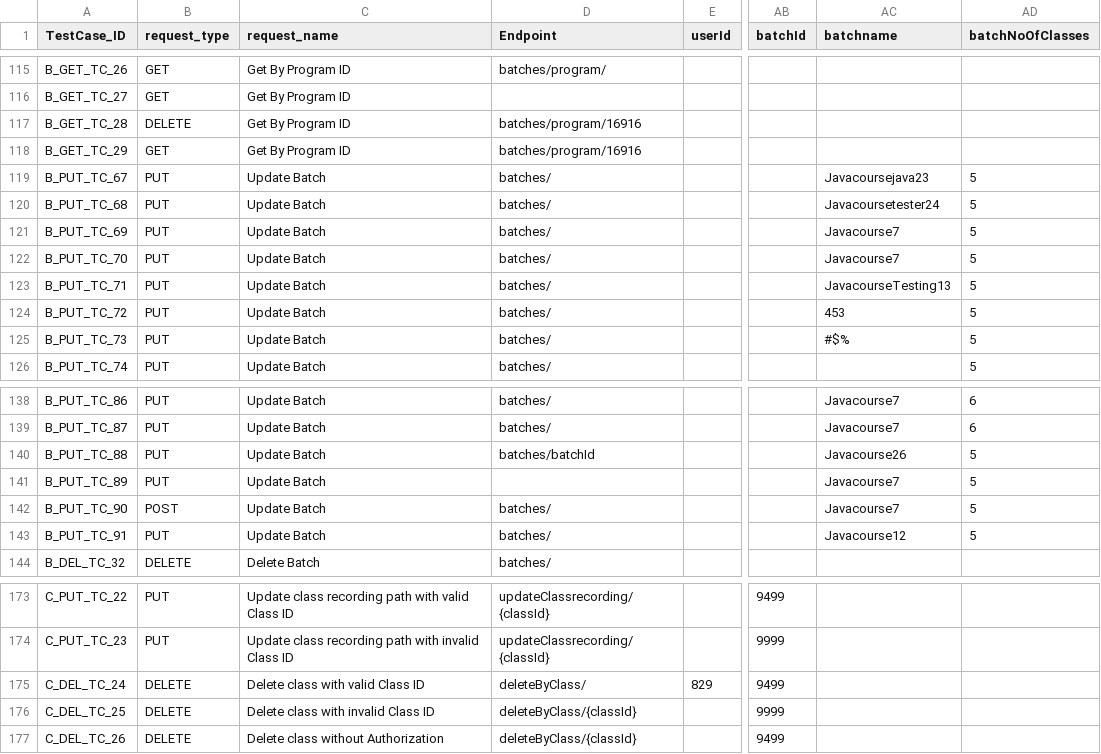
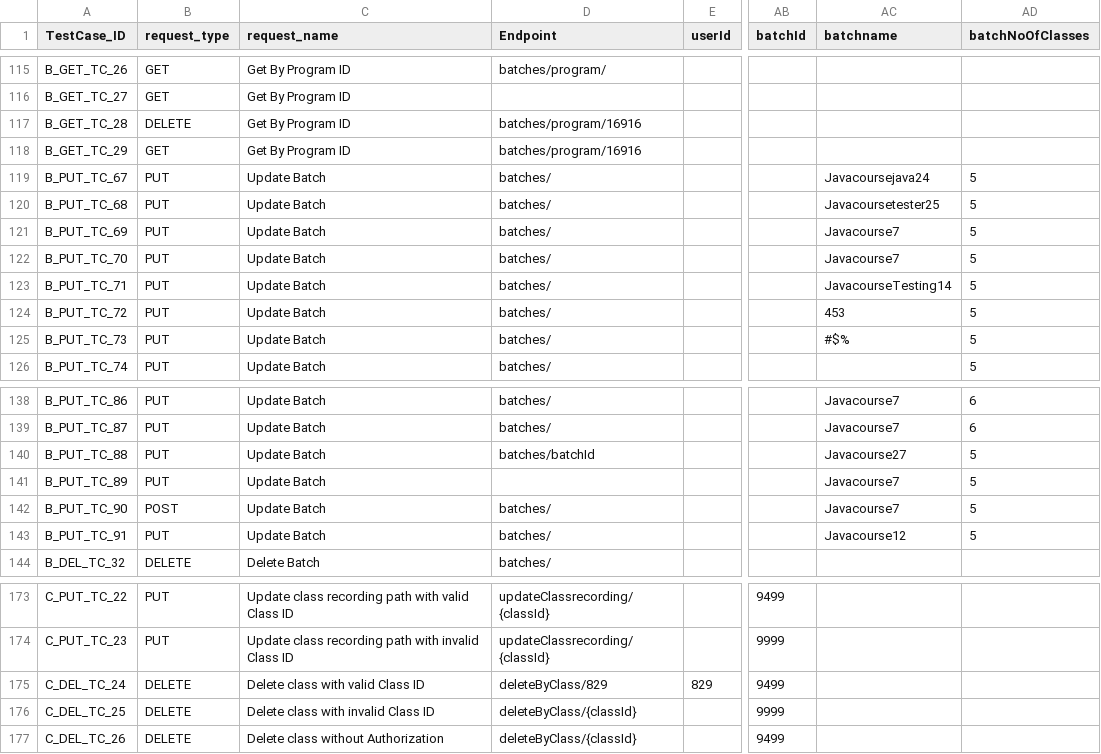
Before and after one commit to Aarthi108/Team_02-Request-Rockstars, a CSV file: Team02_Request_Rockers.csv, drawn as a sheet; only a part is shown, gaps mark what is left out; the diff covers the shown part only; the diff names each change by its address in the sheet, - before the commit and + after, or states it on an @@ line.

```diff
--- a/Team02_Request_Rockers.csv
+++ b/Team02_Request_Rockers.csv
-AC119 (batchname): Javacoursejava23
+AC119 (batchname): Javacoursejava24
-AC120 (batchname): Javacoursetester24
+AC120 (batchname): Javacoursetester25
-AC123 (batchname): JavacourseTesting13
+AC123 (batchname): JavacourseTesting14
-AC140 (batchname): Javacourse26
+AC140 (batchname): Javacourse27
-D175 (Endpoint): deleteByClass/
+D175 (Endpoint): deleteByClass/829
```
Also changed, not shown: 15 edited cells elsewhere in this file.
